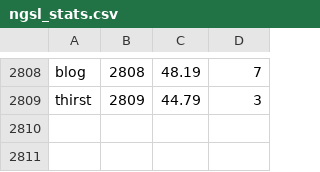
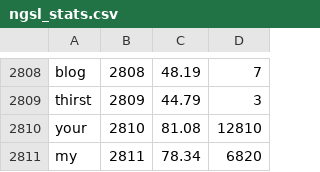
Before and after one commit to JastinBolanos/English-Core, a CSV file: app/src/main/res/raw/ngsl_stats.csv, drawn as a sheet; only a part is shown, gaps mark what is left out; the diff names each change by its address in the sheet, - before the commit and + after, or states it on an @@ line.

Commit message:
feat: update base vocabulary count to 2811
Increment base word count from 2809 to 2811, adding "your" and "my" to the core dictionary. Updated TTS speed settings and database validation logic accordingly.

```diff
--- a/app/src/main/res/raw/ngsl_stats.csv
+++ b/app/src/main/res/raw/ngsl_stats.csv
+row 2810: your | 2810 | 81.08 | 12810
+row 2811: my | 2811 | 78.34 | 6820
```
Also changed, not shown: 15 other files.
